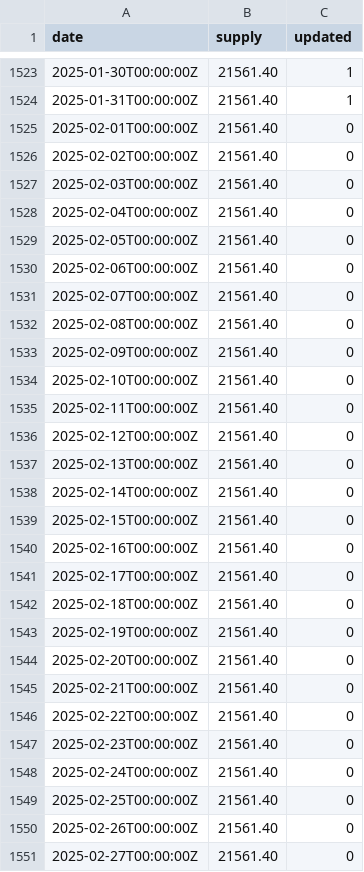
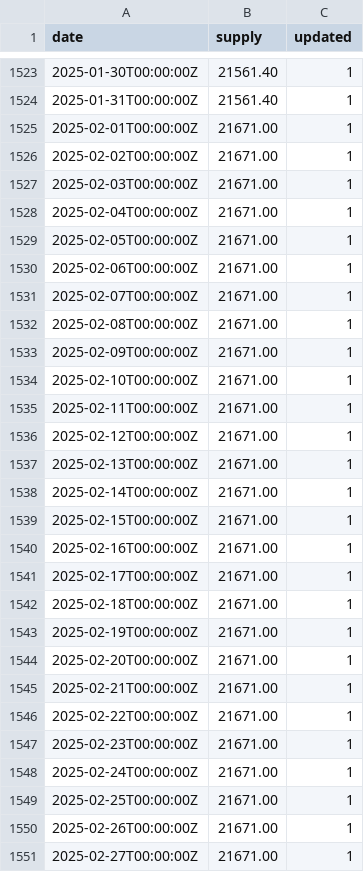
Before and after one commit to xh3b4sd/money-supply, a CSV file: supply.csv, drawn as a sheet; only a part is shown, gaps mark what is left out; the diff covers the shown part only.

Commit message:
update supply.csv

```diff
--- a/supply.csv
+++ b/supply.csv
@@ -1524,28 +1524,28 @@ date,supply,updated
 2025-01-31T00:00:00Z,21561.40,1
-2025-02-01T00:00:00Z,21561.40,0
-2025-02-02T00:00:00Z,21561.40,0
-2025-02-03T00:00:00Z,21561.40,0
-2025-02-04T00:00:00Z,21561.40,0
-2025-02-05T00:00:00Z,21561.40,0
-2025-02-06T00:00:00Z,21561.40,0
-2025-02-07T00:00:00Z,21561.40,0
-2025-02-08T00:00:00Z,21561.40,0
-2025-02-09T00:00:00Z,21561.40,0
-2025-02-10T00:00:00Z,21561.40,0
-2025-02-11T00:00:00Z,21561.40,0
-2025-02-12T00:00:00Z,21561.40,0
-2025-02-13T00:00:00Z,21561.40,0
-2025-02-14T00:00:00Z,21561.40,0
-2025-02-15T00:00:00Z,21561.40,0
-2025-02-16T00:00:00Z,21561.40,0
-2025-02-17T00:00:00Z,21561.40,0
-2025-02-18T00:00:00Z,21561.40,0
-2025-02-19T00:00:00Z,21561.40,0
-2025-02-20T00:00:00Z,21561.40,0
-2025-02-21T00:00:00Z,21561.40,0
-2025-02-22T00:00:00Z,21561.40,0
-2025-02-23T00:00:00Z,21561.40,0
-2025-02-24T00:00:00Z,21561.40,0
-2025-02-25T00:00:00Z,21561.40,0
-2025-02-26T00:00:00Z,21561.40,0
-2025-02-27T00:00:00Z,21561.40,0
+2025-02-01T00:00:00Z,21671.00,1
+2025-02-02T00:00:00Z,21671.00,1
+2025-02-03T00:00:00Z,21671.00,1
+2025-02-04T00:00:00Z,21671.00,1
+2025-02-05T00:00:00Z,21671.00,1
+2025-02-06T00:00:00Z,21671.00,1
+2025-02-07T00:00:00Z,21671.00,1
+2025-02-08T00:00:00Z,21671.00,1
+2025-02-09T00:00:00Z,21671.00,1
+2025-02-10T00:00:00Z,21671.00,1
+2025-02-11T00:00:00Z,21671.00,1
+2025-02-12T00:00:00Z,21671.00,1
+2025-02-13T00:00:00Z,21671.00,1
+2025-02-14T00:00:00Z,21671.00,1
+2025-02-15T00:00:00Z,21671.00,1
+2025-02-16T00:00:00Z,21671.00,1
+2025-02-17T00:00:00Z,21671.00,1
+2025-02-18T00:00:00Z,21671.00,1
+2025-02-19T00:00:00Z,21671.00,1
+2025-02-20T00:00:00Z,21671.00,1
+2025-02-21T00:00:00Z,21671.00,1
+2025-02-22T00:00:00Z,21671.00,1
+2025-02-23T00:00:00Z,21671.00,1
+2025-02-24T00:00:00Z,21671.00,1
+2025-02-25T00:00:00Z,21671.00,1
+2025-02-26T00:00:00Z,21671.00,1
+2025-02-27T00:00:00Z,21671.00,1
```
Also changed, not shown: 1 added row and 26 edited cells elsewhere in this file.
